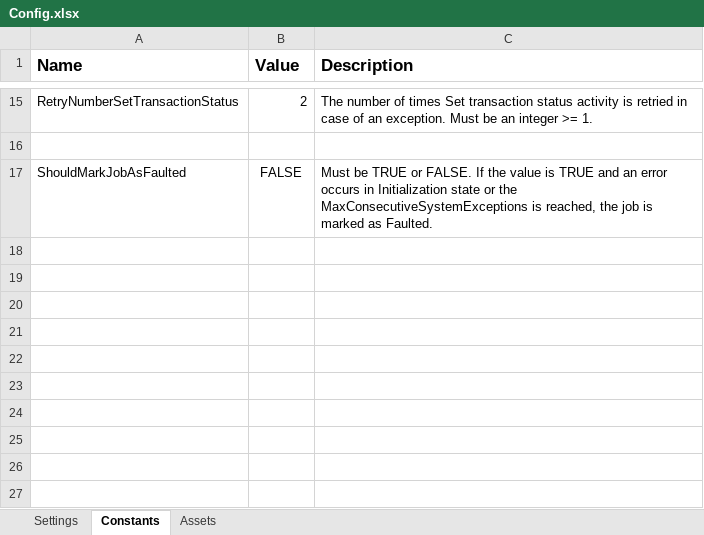
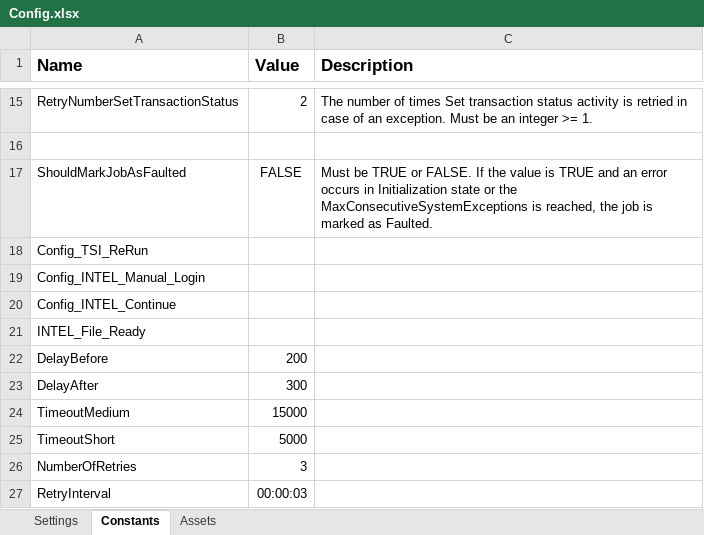
Before and after one commit to FBAP/FBSG_RPA_TEL_AR_INTEL, an Excel workbook: Data/Config.xlsx, sheet Constants, drawn as a sheet; only a part is shown, gaps mark what is left out; values as stored, in another font and other column widths than the file's, no borders; the diff names each change by its address in the sheet, - before the commit and + after, or states it on an @@ line.

Commit message:
Converting Intel Process into Re Framework

```diff
--- a/Data/Config.xlsx (sheet Constants)
+++ b/Data/Config.xlsx (sheet Constants)
+row 18: Config_TSI_ReRun
+row 19: Config_INTEL_Manual_Login
+row 20: Config_INTEL_Continue
+row 21: INTEL_File_Ready
+row 22: DelayBefore | 200
+row 23: DelayAfter | 300
+row 24: TimeoutMedium | 15000
+row 25: TimeoutShort | 5000
+row 26: NumberOfRetries | 3
+row 27: RetryInterval | 00:00:03
```
Also changed, not shown: sheet Settings, 16 other files.
